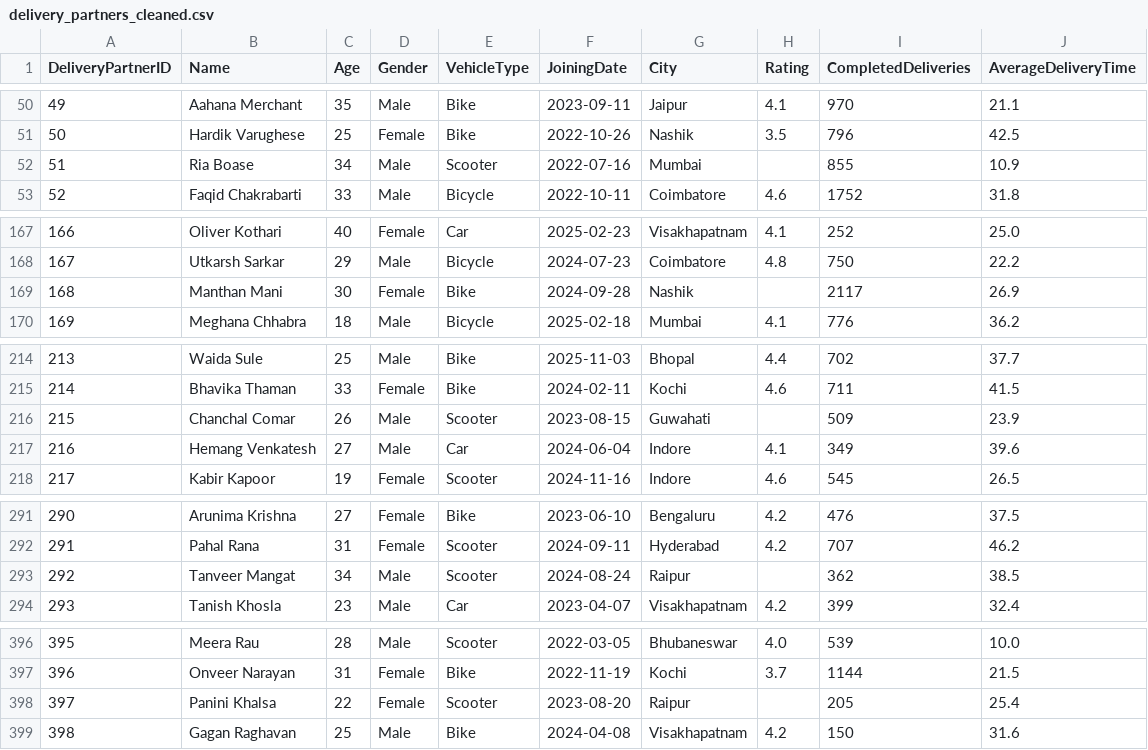
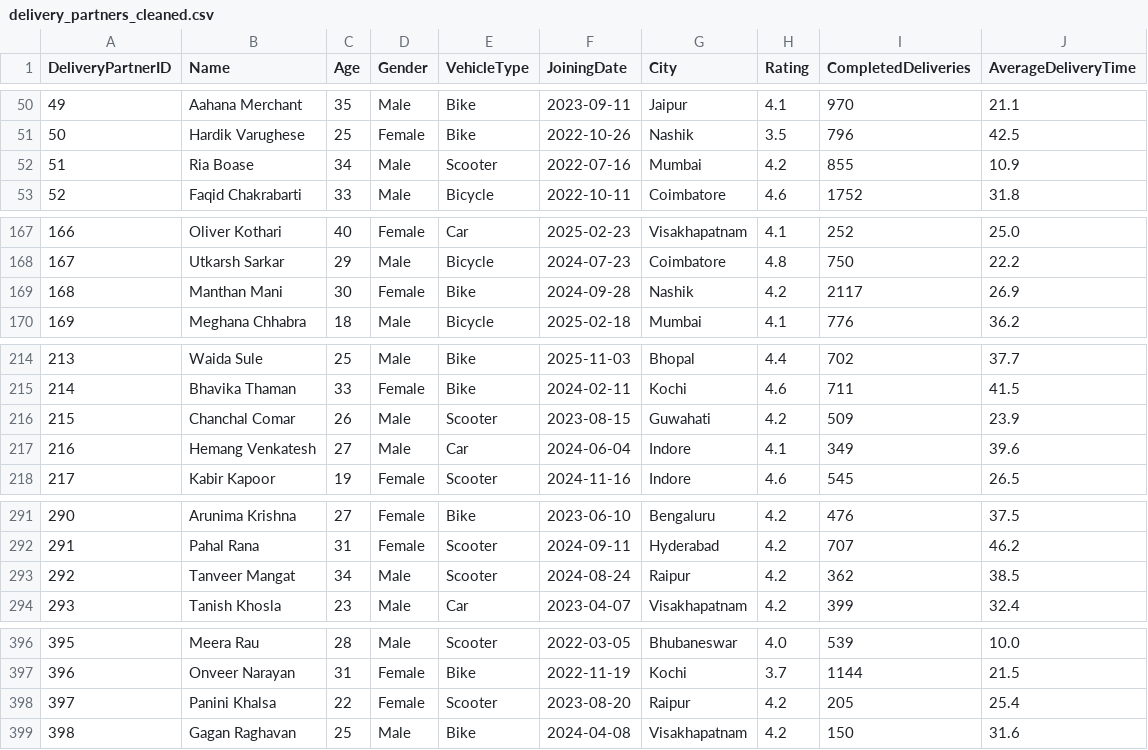
Before and after one commit to priyankavasavada/Zomato_Business_Intelligence_Project, a CSV file: data/cleaned/delivery_partners_cleaned.csv, drawn as a sheet; only a part is shown, gaps mark what is left out; the diff covers the shown part only.

```diff
--- a/data/cleaned/delivery_partners_cleaned.csv
+++ b/data/cleaned/delivery_partners_cleaned.csv
@@ -51,3 +51,3 @@ DeliveryPartnerID,Name,Age,Gender,VehicleType,JoiningDate,City,Rating,CompletedD
 50,Hardik Varughese,25,Female,Bike,2022-10-26,Nashik,3.5,796,42.5
-51,Ria Boase,34,Male,Scooter,2022-07-16,Mumbai,,855,10.9
+51,Ria Boase,34,Male,Scooter,2022-07-16,Mumbai,4.2,855,10.9
 52,Faqid Chakrabarti,33,Male,Bicycle,2022-10-11,Coimbatore,4.6,1752,31.8
@@ -168,3 +168,3 @@ DeliveryPartnerID,Name,Age,Gender,VehicleType,JoiningDate,City,Rating,CompletedD
 167,Utkarsh Sarkar,29,Male,Bicycle,2024-07-23,Coimbatore,4.8,750,22.2
-168,Manthan Mani,30,Female,Bike,2024-09-28,Nashik,,2117,26.9
+168,Manthan Mani,30,Female,Bike,2024-09-28,Nashik,4.2,2117,26.9
 169,Meghana Chhabra,18,Male,Bicycle,2025-02-18,Mumbai,4.1,776,36.2
@@ -215,3 +215,3 @@ DeliveryPartnerID,Name,Age,Gender,VehicleType,JoiningDate,City,Rating,CompletedD
 214,Bhavika Thaman,33,Female,Bike,2024-02-11,Kochi,4.6,711,41.5
-215,Chanchal Comar,26,Male,Scooter,2023-08-15,Guwahati,,509,23.9
+215,Chanchal Comar,26,Male,Scooter,2023-08-15,Guwahati,4.2,509,23.9
 216,Hemang Venkatesh,27,Male,Car,2024-06-04,Indore,4.1,349,39.6
@@ -292,3 +292,3 @@ DeliveryPartnerID,Name,Age,Gender,VehicleType,JoiningDate,City,Rating,CompletedD
 291,Pahal Rana,31,Female,Scooter,2024-09-11,Hyderabad,4.2,707,46.2
-292,Tanveer Mangat,34,Male,Scooter,2024-08-24,Raipur,,362,38.5
+292,Tanveer Mangat,34,Male,Scooter,2024-08-24,Raipur,4.2,362,38.5
 293,Tanish Khosla,23,Male,Car,2023-04-07,Visakhapatnam,4.2,399,32.4
@@ -397,3 +397,3 @@ DeliveryPartnerID,Name,Age,Gender,VehicleType,JoiningDate,City,Rating,CompletedD
 396,Onveer Narayan,31,Female,Bike,2022-11-19,Kochi,3.7,1144,21.5
-397,Panini Khalsa,22,Female,Scooter,2023-08-20,Raipur,,205,25.4
+397,Panini Khalsa,22,Female,Scooter,2023-08-20,Raipur,4.2,205,25.4
 398,Gagan Raghavan,25,Male,Bike,2024-04-08,Visakhapatnam,4.2,150,31.6
```
Also changed, not shown: 29 edited cells elsewhere in this file, data/cleaned/menu_cleaned.csv, data/cleaned/restaurants_cleaned.csv, 24 other files.
